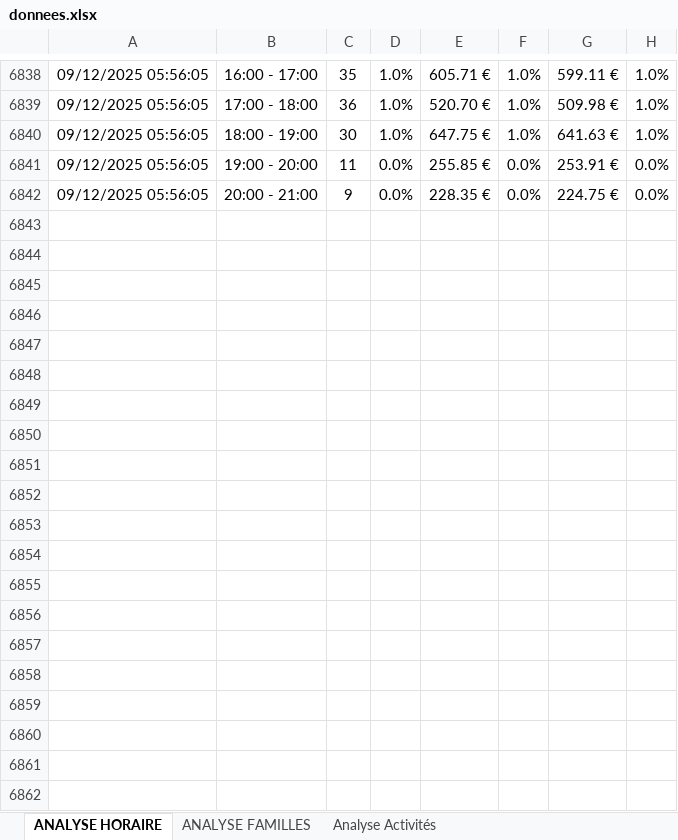
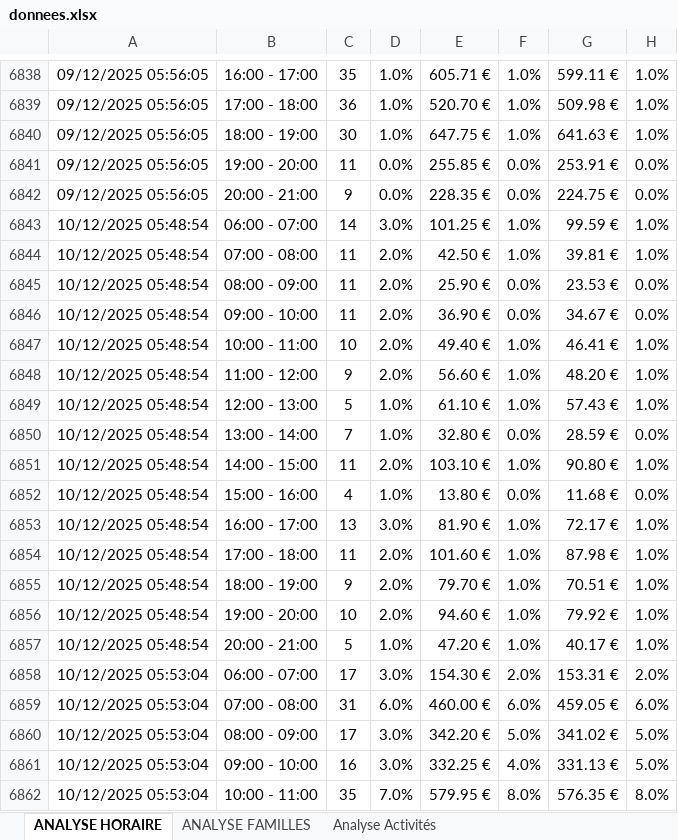
Before and after one commit to Thomas529541/sebazac-dashboard, an Excel workbook: donnees.xlsx, sheet ANALYSE HORAIRE, drawn as a sheet; only a part is shown, gaps mark what is left out; values as stored, in another font and other column widths than the file's, no borders; the diff covers the shown part only; the diff names each change by its address in the sheet, - before the commit and + after, or states it on an @@ line.

```diff
--- a/donnees.xlsx (sheet ANALYSE HORAIRE)
+++ b/donnees.xlsx (sheet ANALYSE HORAIRE)
+row 6843: 10/12/2025 05:48:54 | 06:00 - 07:00 | 14 | 3.0% | 101.25 € | 1.0% | 99.59 € | 1.0%
+row 6844: 10/12/2025 05:48:54 | 07:00 - 08:00 | 11 | 2.0% | 42.50 € | 1.0% | 39.81 € | 1.0%
+row 6845: 10/12/2025 05:48:54 | 08:00 - 09:00 | 11 | 2.0% | 25.90 € | 0.0% | 23.53 € | 0.0%
+row 6846: 10/12/2025 05:48:54 | 09:00 - 10:00 | 11 | 2.0% | 36.90 € | 0.0% | 34.67 € | 0.0%
+row 6847: 10/12/2025 05:48:54 | 10:00 - 11:00 | 10 | 2.0% | 49.40 € | 1.0% | 46.41 € | 1.0%
+row 6848: 10/12/2025 05:48:54 | 11:00 - 12:00 | 9 | 2.0% | 56.60 € | 1.0% | 48.20 € | 1.0%
+row 6849: 10/12/2025 05:48:54 | 12:00 - 13:00 | 5 | 1.0% | 61.10 € | 1.0% | 57.43 € | 1.0%
+row 6850: 10/12/2025 05:48:54 | 13:00 - 14:00 | 7 | 1.0% | 32.80 € | 0.0% | 28.59 € | 0.0%
+row 6851: 10/12/2025 05:48:54 | 14:00 - 15:00 | 11 | 2.0% | 103.10 € | 1.0% | 90.80 € | 1.0%
+row 6852: 10/12/2025 05:48:54 | 15:00 - 16:00 | 4 | 1.0% | 13.80 € | 0.0% | 11.68 € | 0.0%
+row 6853: 10/12/2025 05:48:54 | 16:00 - 17:00 | 13 | 3.0% | 81.90 € | 1.0% | 72.17 € | 1.0%
+row 6854: 10/12/2025 05:48:54 | 17:00 - 18:00 | 11 | 2.0% | 101.60 € | 1.0% | 87.98 € | 1.0%
+row 6855: 10/12/2025 05:48:54 | 18:00 - 19:00 | 9 | 2.0% | 79.70 € | 1.0% | 70.51 € | 1.0%
+row 6856: 10/12/2025 05:48:54 | 19:00 - 20:00 | 10 | 2.0% | 94.60 € | 1.0% | 79.92 € | 1.0%
+row 6857: 10/12/2025 05:48:54 | 20:00 - 21:00 | 5 | 1.0% | 47.20 € | 1.0% | 40.17 € | 1.0%
+row 6858: 10/12/2025 05:53:04 | 06:00 - 07:00 | 17 | 3.0% | 154.30 € | 2.0% | 153.31 € | 2.0%
+row 6859: 10/12/2025 05:53:04 | 07:00 - 08:00 | 31 | 6.0% | 460.00 € | 6.0% | 459.05 € | 6.0%
+row 6860: 10/12/2025 05:53:04 | 08:00 - 09:00 | 17 | 3.0% | 342.20 € | 5.0% | 341.02 € | 5.0%
+row 6861: 10/12/2025 05:53:04 | 09:00 - 10:00 | 16 | 3.0% | 332.25 € | 4.0% | 331.13 € | 5.0%
+row 6862: 10/12/2025 05:53:04 | 10:00 - 11:00 | 35 | 7.0% | 579.95 € | 8.0% | 576.35 € | 8.0%
```
Also changed, not shown: 11 added rows elsewhere in this sheet, sheet ANALYSE FAMILLES, sheet Analyse Activités.
